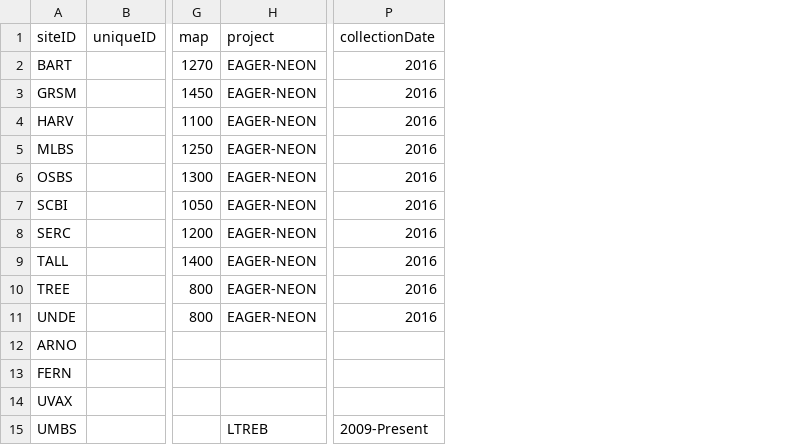
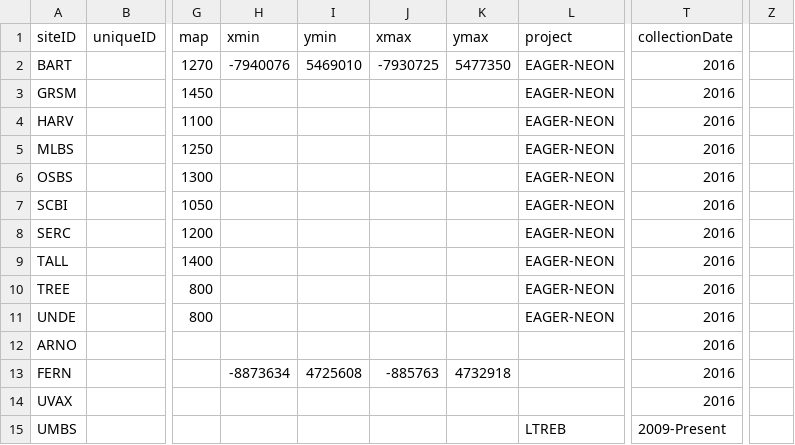
Before and after one commit to atkinsjeff/pcl, a CSV file: inst/extdata/pcl_site_metadata.csv, drawn as a sheet; only a part is shown, gaps mark what is left out; addresses are those after the commit; the diff covers the shown part only; the diff names each change by its address in the sheet, - before the commit and + after, or states it on an @@ line.

```diff
--- a/inst/extdata/pcl_site_metadata.csv
+++ b/inst/extdata/pcl_site_metadata.csv
+column H (xmin), rows 2-13: -7940076 |  |  |  |  |  |  |  |  |  |  | -8873634
+column I (ymin), rows 2-13: 5469010 |  |  |  |  |  |  |  |  |  |  | 4725608
+column J (xmax), rows 2-13: -7930725 |  |  |  |  |  |  |  |  |  |  | -885763
+column K (ymax), rows 2-13: 5477350 |  |  |  |  |  |  |  |  |  |  | 4732918
+column Z, empty
-T12:T14 (collectionDate): (empty)
+T12:T14 (collectionDate): 2016
```
Also changed, not shown: 1 added row and 10 edited cells elsewhere in this file, 3 other files.
